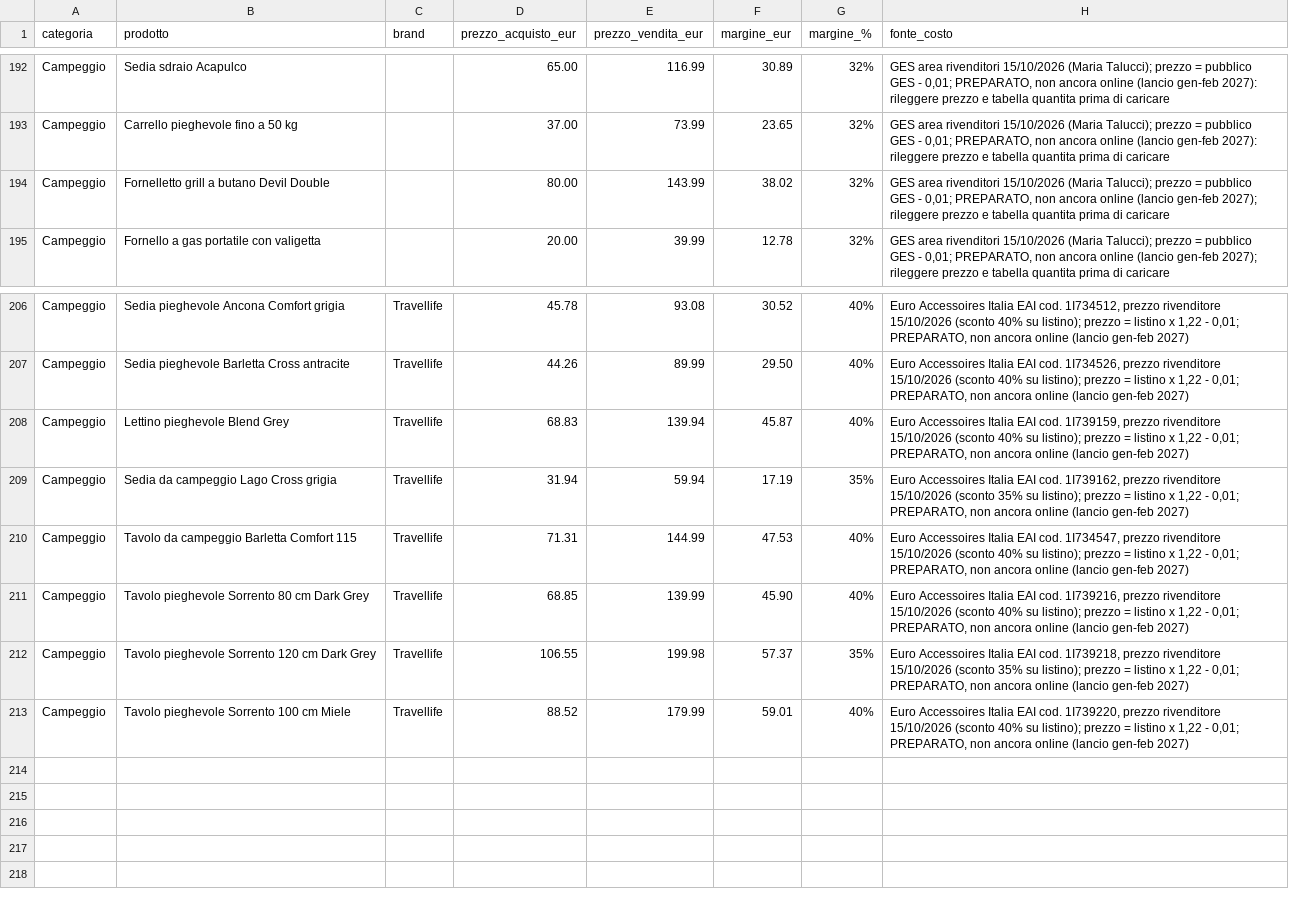
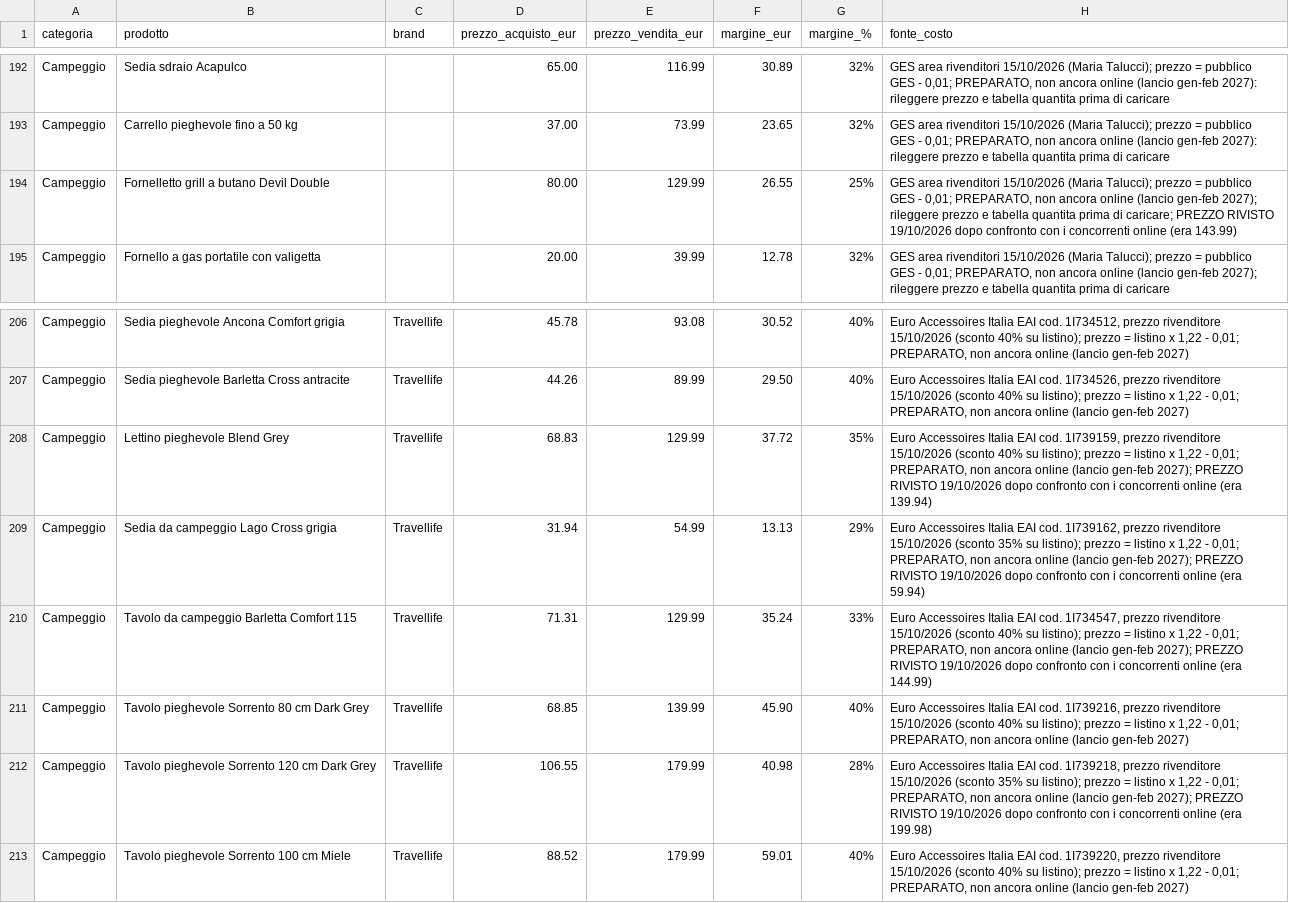
Before and after one commit to agostinopuglia10/CDA, a CSV file: prezzi-prodotti.csv, drawn as a sheet; only a part is shown, gaps mark what is left out.

```diff
--- a/prezzi-prodotti.csv
+++ b/prezzi-prodotti.csv
@@ -193,3 +193,3 @@
 "Campeggio","Carrello pieghevole fino a 50 kg","","37.00","73.99","23.65","32%","GES area rivenditori 15/10/2026 (Maria Talucci); prezzo = pubblico GES - 0,01; PREPARATO, non ancora online (lancio gen-feb 2027): rileggere prezzo e tabella quantita prima di caricare"
-"Campeggio","Fornelletto grill a butano Devil Double","","80.00","143.99","38.02","32%","GES area rivenditori 15/10/2026 (Maria Talucci); prezzo = pubblico GES - 0,01; PREPARATO, non ancora online (lancio gen-feb 2027); rileggere prezzo e tabella quantita prima di caricare"
+"Campeggio","Fornelletto grill a butano Devil Double","","80.00","129.99","26.55","25%","GES area rivenditori 15/10/2026 (Maria Talucci); prezzo = pubblico GES - 0,01; PREPARATO, non ancora online (lancio gen-feb 2027); rileggere prezzo e tabella quantita prima di caricare; PREZZO RIVISTO 19/10/2026 dopo confronto con i concorrenti online (era 143.99)"
 "Campeggio","Fornello a gas portatile con valigetta","","20.00","39.99","12.78","32%","GES area rivenditori 15/10/2026 (Maria Talucci); prezzo = pubblico GES - 0,01; PREPARATO, non ancora online (lancio gen-feb 2027); rileggere prezzo e tabella quantita prima di caricare"
@@ -207,7 +207,7 @@
 "Campeggio","Sedia pieghevole Barletta Cross antracite","Travellife","44.26","89.99","29.50","40%","Euro Accessoires Italia EAI cod. 1I734526, prezzo rivenditore 15/10/2026 (sconto 40% su listino); prezzo = listino x 1,22 - 0,01; PREPARATO, non ancora online (lancio gen-feb 2027)"
-"Campeggio","Lettino pieghevole Blend Grey","Travellife","68.83","139.94","45.87","40%","Euro Accessoires Italia EAI cod. 1I739159, prezzo rivenditore 15/10/2026 (sconto 40% su listino); prezzo = listino x 1,22 - 0,01; PREPARATO, non ancora online (lancio gen-feb 2027)"
-"Campeggio","Sedia da campeggio Lago Cross grigia","Travellife","31.94","59.94","17.19","35%","Euro Accessoires Italia EAI cod. 1I739162, prezzo rivenditore 15/10/2026 (sconto 35% su listino); prezzo = listino x 1,22 - 0,01; PREPARATO, non ancora online (lancio gen-feb 2027)"
-"Campeggio","Tavolo da campeggio Barletta Comfort 115","Travellife","71.31","144.99","47.53","40%","Euro Accessoires Italia EAI cod. 1I734547, prezzo rivenditore 15/10/2026 (sconto 40% su listino); prezzo = listino x 1,22 - 0,01; PREPARATO, non ancora online (lancio gen-feb 2027)"
+"Campeggio","Lettino pieghevole Blend Grey","Travellife","68.83","129.99","37.72","35%","Euro Accessoires Italia EAI cod. 1I739159, prezzo rivenditore 15/10/2026 (sconto 40% su listino); prezzo = listino x 1,22 - 0,01; PREPARATO, non ancora online (lancio gen-feb 2027); PREZZO RIVISTO 19/10/2026 dopo confronto con i concorrenti online (era 139.94)"
+"Campeggio","Sedia da campeggio Lago Cross grigia","Travellife","31.94","54.99","13.13","29%","Euro Accessoires Italia EAI cod. 1I739162, prezzo rivenditore 15/10/2026 (sconto 35% su listino); prezzo = listino x 1,22 - 0,01; PREPARATO, non ancora online (lancio gen-feb 2027); PREZZO RIVISTO 19/10/2026 dopo confronto con i concorrenti online (era 59.94)"
+"Campeggio","Tavolo da campeggio Barletta Comfort 115","Travellife","71.31","129.99","35.24","33%","Euro Accessoires Italia EAI cod. 1I734547, prezzo rivenditore 15/10/2026 (sconto 40% su listino); prezzo = listino x 1,22 - 0,01; PREPARATO, non ancora online (lancio gen-feb 2027); PREZZO RIVISTO 19/10/2026 dopo confronto con i concorrenti online (era 144.99)"
 "Campeggio","Tavolo pieghevole Sorrento 80 cm Dark Grey","Travellife","68.85","139.99","45.90","40%","Euro Accessoires Italia EAI cod. 1I739216, prezzo rivenditore 15/10/2026 (sconto 40% su listino); prezzo = listino x 1,22 - 0,01; PREPARATO, non ancora online (lancio gen-feb 2027)"
-"Campeggio","Tavolo pieghevole Sorrento 120 cm Dark Grey","Travellife","106.55","199.98","57.37","35%","Euro Accessoires Italia EAI cod. 1I739218, prezzo rivenditore 15/10/2026 (sconto 35% su listino); prezzo = listino x 1,22 - 0,01; PREPARATO, non ancora online (lancio gen-feb 2027)"
+"Campeggio","Tavolo pieghevole Sorrento 120 cm Dark Grey","Travellife","106.55","179.99","40.98","28%","Euro Accessoires Italia EAI cod. 1I739218, prezzo rivenditore 15/10/2026 (sconto 35% su listino); prezzo = listino x 1,22 - 0,01; PREPARATO, non ancora online (lancio gen-feb 2027); PREZZO RIVISTO 19/10/2026 dopo confronto con i concorrenti online (era 199.98)"
 "Campeggio","Tavolo pieghevole Sorrento 100 cm Miele","Travellife","88.52","179.99","59.01","40%","Euro Accessoires Italia EAI cod. 1I739220, prezzo rivenditore 15/10/2026 (sconto 40% su listino); prezzo = listino x 1,22 - 0,01; PREPARATO, non ancora online (lancio gen-feb 2027)"
```
Also changed, not shown: 5 other files.
